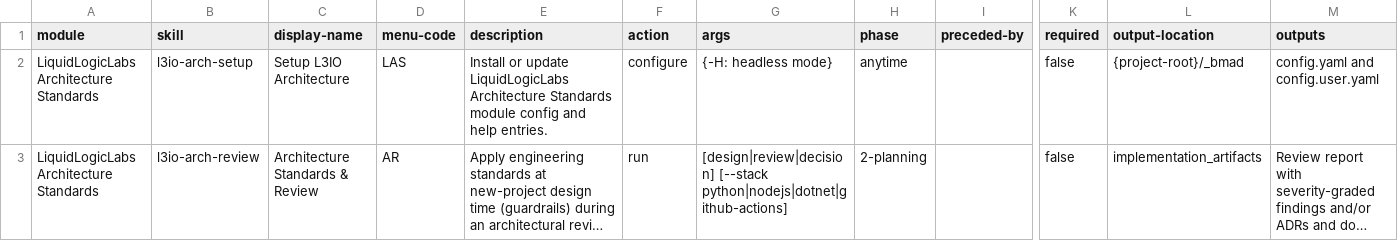
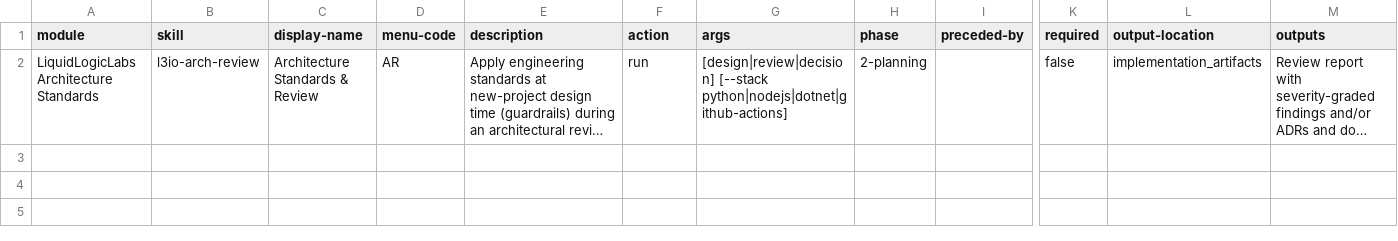
Before and after one commit to ravensorb/bmad-extensions, a CSV file: skills/l3io-arch-review/assets/module-help.csv, drawn as a sheet; only a part is shown, gaps mark what is left out; long unchanged cells end in …; rows hold the shown columns only; the diff names each change by its address in the sheet, - before the commit and + after, or states it on an @@ line.

```diff
--- a/skills/l3io-arch-review/assets/module-help.csv
+++ b/skills/l3io-arch-review/assets/module-help.csv
-row 2: LiquidLogicLabs Architecture Standards | l3io-arch-setup | Setup L3IO Architecture | LAS | Install or update LiquidLogicLabs Architecture Standards module config and help entries. | configure | {-H: headless mode} | anytime |  | false | {project-root}/_bmad | config.yaml and config.user.yaml
```
Also changed, not shown: skills/l3io-pm-setup/assets/module-help.csv, skills/l3io-sec-redteam/assets/module-help.csv, 3 other files.
